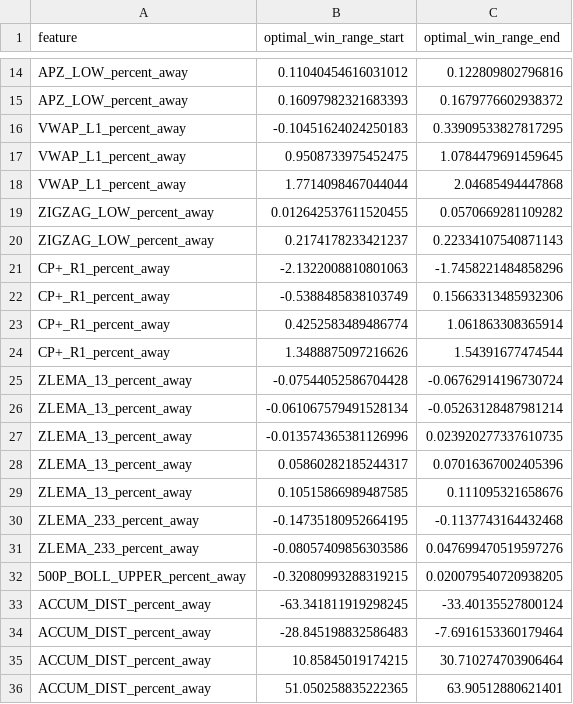
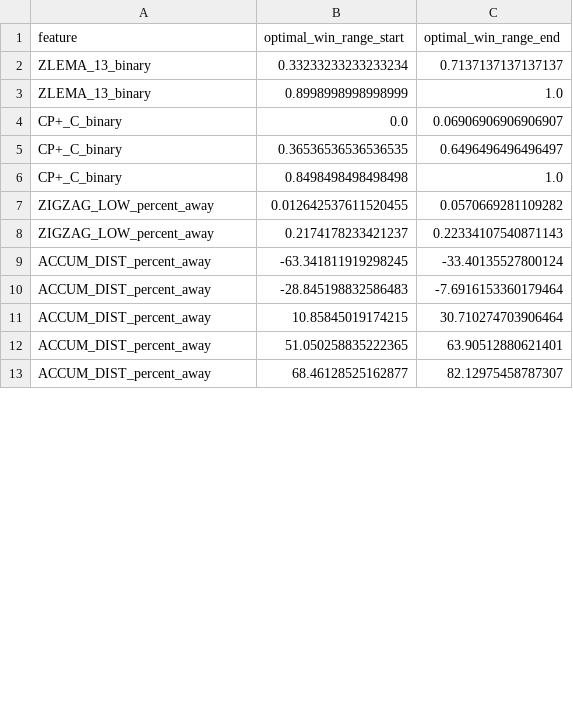
Before and after one commit to amirlehmam/nocodeML-streamlit-app, a CSV file: data/processed/docs/ml_analysis/win_ranges_summary/optimal_win_ranges_summary_Neural Network.csv, drawn as a sheet; only a part is shown, gaps mark what is left out; the shorter side is filled out with more unchanged rows; removed rows and columns are numbered as before the commit, all else as after; the diff covers the shown part only; the diff names each change by its address in the sheet, - before the commit and + after, or states it on an @@ line.

```diff
--- a/data/processed/docs/ml_analysis/win_ranges_summary/optimal_win_ranges_summary_Neural Network.csv
+++ b/data/processed/docs/ml_analysis/win_ranges_summary/optimal_win_ranges_summary_Neural Network.csv
-row 14: APZ_LOW_percent_away | 0.11040454616031012 | 0.122809802796816
-row 15: APZ_LOW_percent_away | 0.16097982321683393 | 0.1679776602938372
-row 16: VWAP_L1_percent_away | -0.10451624024250183 | 0.33909533827817295
-row 17: VWAP_L1_percent_away | 0.9508733975452475 | 1.0784479691459645
-row 18: VWAP_L1_percent_away | 1.7714098467044044 | 2.04685494447868
+row 2: ZLEMA_13_binary | 0.33233233233233234 | 0.7137137137137137
+row 3: ZLEMA_13_binary | 0.8998998998998999 | 1.0
+row 4: CP+_C_binary | 0.0 | 0.06906906906906907
+row 5: CP+_C_binary | 0.36536536536536535 | 0.6496496496496497
+row 6: CP+_C_binary | 0.8498498498498498 | 1.0
-row 21: CP+_R1_percent_away | -2.1322008810801063 | -1.7458221484858296
-row 22: CP+_R1_percent_away | -0.5388485838103749 | 0.15663313485932306
-row 23: CP+_R1_percent_away | 0.4252583489486774 | 1.061863308365914
-row 24: CP+_R1_percent_away | 1.3488875097216626 | 1.54391677474544
-row 25: ZLEMA_13_percent_away | -0.07544052586704428 | -0.06762914196730724
-row 26: ZLEMA_13_percent_away | -0.061067579491528134 | -0.05263128487981214
-row 27: ZLEMA_13_percent_away | -0.013574365381126996 | 0.023920277337610735
-row 28: ZLEMA_13_percent_away | 0.05860282185244317 | 0.07016367002405396
-row 29: ZLEMA_13_percent_away | 0.10515866989487585 | 0.111095321658676
@@ row 30 moved to row 19: ZLEMA_233_percent_away @@
@@ row 31 moved to row 20: ZLEMA_233_percent_away @@
-row 32: 500P_BOLL_UPPER_percent_away | -0.32080993288319215 | 0.020079540720938205
```
Also changed, not shown: 9 added rows, 8 removed rows and 4 moved rows elsewhere in this file, 4 other files.
